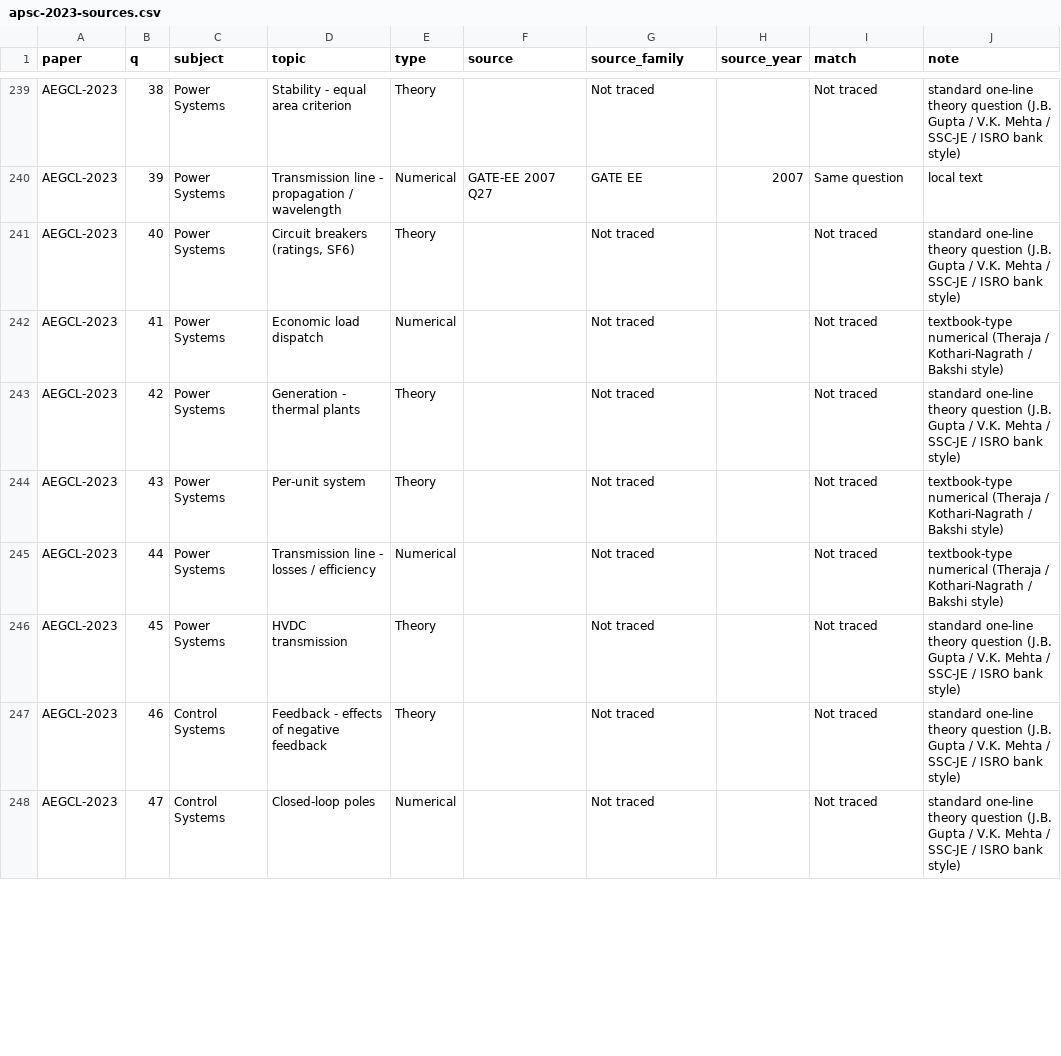
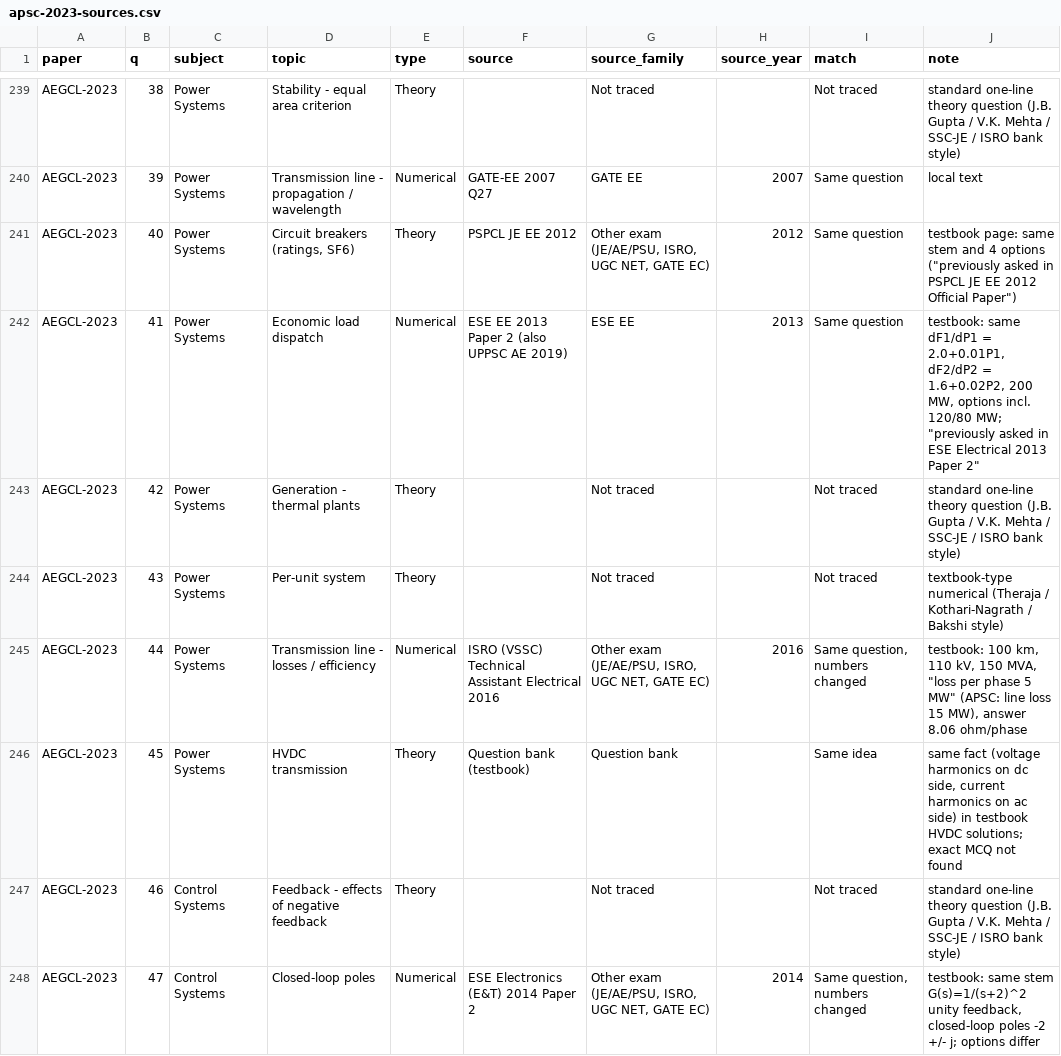
Before and after one commit to rajdeepthaosen7/power-prep, a CSV file: content/analysis/apsc-2023-sources.csv, drawn as a sheet; only a part is shown, gaps mark what is left out; the diff covers the shown part only.

```diff
--- a/content/analysis/apsc-2023-sources.csv
+++ b/content/analysis/apsc-2023-sources.csv
@@ -240,9 +240,9 @@ AEGCL-2023,38,Power Systems,Stability - equal area criterion,Theory,,Not traced,
 AEGCL-2023,39,Power Systems,Transmission line - propagation / wavelength,Numerical,GATE-EE 2007 Q27,GATE EE,2007,Same question,local text
-AEGCL-2023,40,Power Systems,"Circuit breakers (ratings, SF6)",Theory,,Not traced,,Not traced,standard one-line theory question (J.B. Gupta / V.K. Mehta / SSC-JE / ISRO bank style)
-AEGCL-2023,41,Power Systems,Economic load dispatch,Numerical,,Not traced,,Not traced,textbook-type numerical (Theraja / Kothari-Nagrath / Bakshi style)
+AEGCL-2023,40,Power Systems,"Circuit breakers (ratings, SF6)",Theory,PSPCL JE EE 2012,"Other exam (JE/AE/PSU, ISRO, UGC NET, GATE EC)",2012,Same question,"testbook page: same stem and 4 options (""previously asked in PSPCL JE EE 2012 Official Paper"")"
+AEGCL-2023,41,Power Systems,Economic load dispatch,Numerical,ESE EE 2013 Paper 2 (also UPPSC AE 2019),ESE EE,2013,Same question,"testbook: same dF1/dP1 = 2.0+0.01P1, dF2/dP2 = 1.6+0.02P2, 200 MW, options incl. 120/80 MW; ""previously asked in ESE Electrical 2013 Paper 2"""
 AEGCL-2023,42,Power Systems,Generation - thermal plants,Theory,,Not traced,,Not traced,standard one-line theory question (J.B. Gupta / V.K. Mehta / SSC-JE / ISRO bank style)
 AEGCL-2023,43,Power Systems,Per-unit system,Theory,,Not traced,,Not traced,textbook-type numerical (Theraja / Kothari-Nagrath / Bakshi style)
-AEGCL-2023,44,Power Systems,Transmission line - losses / efficiency,Numerical,,Not traced,,Not traced,textbook-type numerical (Theraja / Kothari-Nagrath / Bakshi style)
-AEGCL-2023,45,Power Systems,HVDC transmission,Theory,,Not traced,,Not traced,standard one-line theory question (J.B. Gupta / V.K. Mehta / SSC-JE / ISRO bank style)
+AEGCL-2023,44,Power Systems,Transmission line - losses / efficiency,Numerical,ISRO (VSSC) Technical Assistant Electrical 2016,"Other exam (JE/AE/PSU, ISRO, UGC NET, GATE EC)",2016,"Same question, numbers changed","testbook: 100 km, 110 kV, 150 MVA, ""loss per phase 5 MW"" (APSC: line loss 15 MW), answer 8.06 ohm/phase"
+AEGCL-2023,45,Power Systems,HVDC transmission,Theory,Question bank (testbook),Question bank,,Same idea,"same fact (voltage harmonics on dc side, current harmonics on ac side) in testbook HVDC solutions; exact MCQ not found"
 AEGCL-2023,46,Control Systems,Feedback - effects of negative feedback,Theory,,Not traced,,Not traced,standard one-line theory question (J.B. Gupta / V.K. Mehta / SSC-JE / ISRO bank style)
-AEGCL-2023,47,Control Systems,Closed-loop poles,Numerical,,Not traced,,Not traced,standard one-line theory question (J.B. Gupta / V.K. Mehta / SSC-JE / ISRO bank style)
+AEGCL-2023,47,Control Systems,Closed-loop poles,Numerical,ESE Electronics (E&T) 2014 Paper 2,"Other exam (JE/AE/PSU, ISRO, UGC NET, GATE EC)",2014,"Same question, numbers changed","testbook: same stem G(s)=1/(s+2)^2 unity feedback, closed-loop poles -2 +/- j; options differ"
```
Also changed, not shown: 123 edited cells elsewhere in this file, 3 other files.
